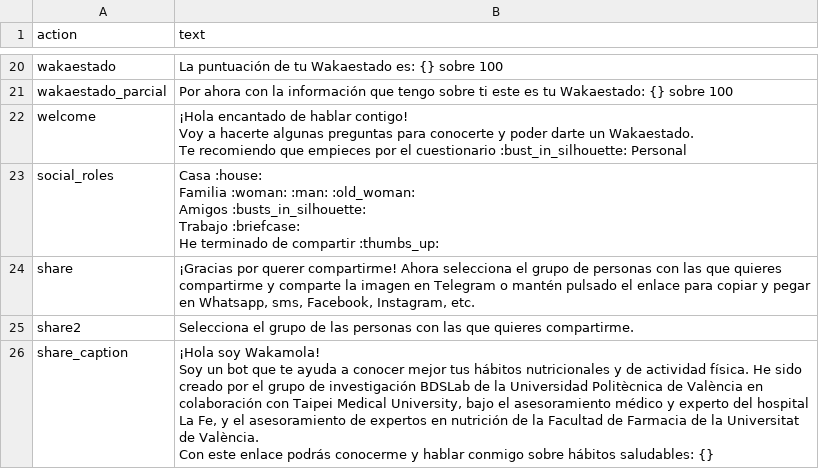
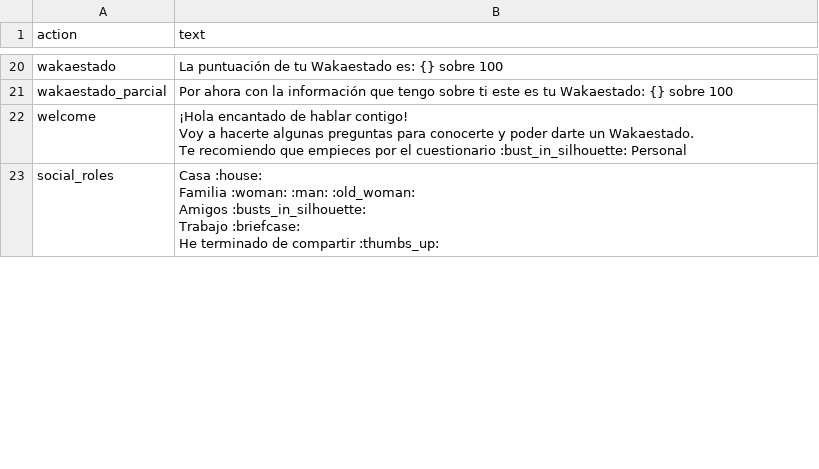
Before and after one commit to bdslab-upv/Wakamola, a CSV file: strings/es.csv, drawn as a sheet; only a part is shown, gaps mark what is left out; the diff covers the shown part only.

```diff
--- a/strings/es.csv
+++ b/strings/es.csv
@@ -89,6 +88,0 @@ He terminado de compartir :thumbs_up:"
-"share","¡Gracias por querer compartirme! Ahora selecciona el grupo de personas con las que quieres compartirme y comparte la imagen en Telegram o mantén pulsado el enlace para copiar y pegar en Whatsapp, sms, Facebook, Instagram, etc."
-"share2","Selecciona el grupo de las personas con las que quieres compartirme."
-"share_caption","¡Hola soy Wakamola!
-Soy un bot que te ayuda a conocer mejor tus hábitos nutricionales y de actividad física. He sido creado por el grupo de investigación BDSLab de la Universidad Politècnica de València en colaboración con Taipei Medical University, bajo el asesoramiento médico y experto del hospital La Fe, y el asesoramiento de expertos en nutrición de la Facultad de Farmacia de la Universitat de València.
-
-Con este enlace podrás conocerme y hablar conmigo sobre hábitos saludables: {}"
```
Also changed, not shown: 2 added rows, 1 removed row and 2 edited cells elsewhere in this file, strings/va.csv, 5 other files.
